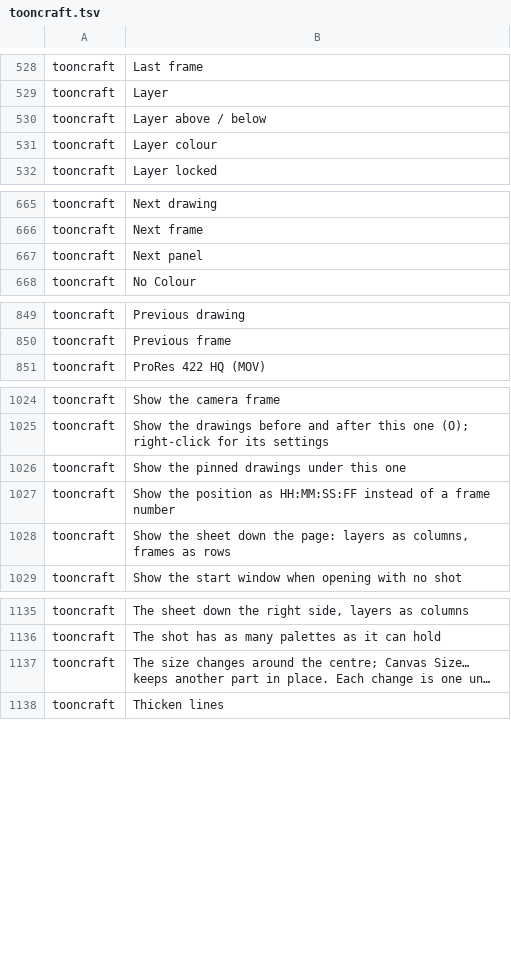
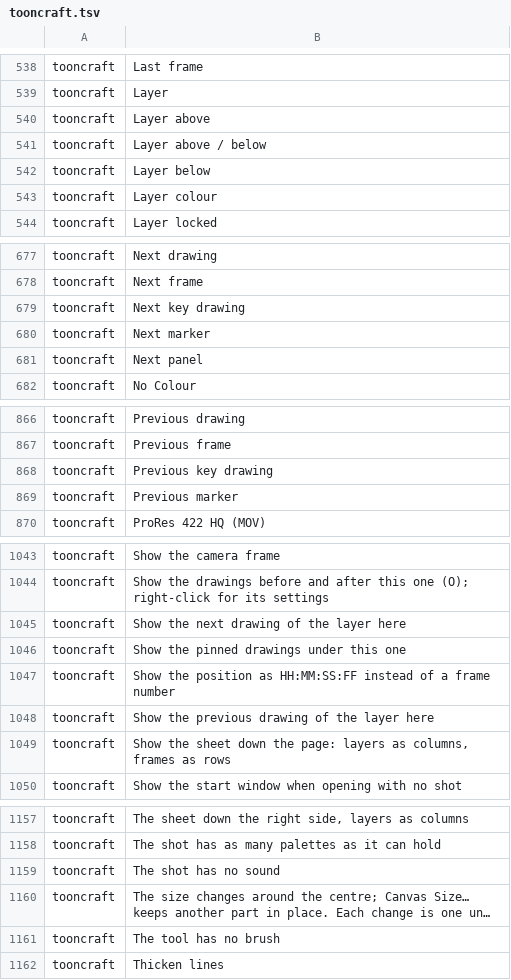
Before and after one commit to XmYx/tooncraft, a TSV file: locales/tooncraft.tsv, drawn as a sheet; only a part is shown, gaps mark what is left out; long unchanged cells end in …; the diff covers the shown part only; the diff names each change by its address in the sheet, - before the commit and + after, or states it on an @@ line.

```diff
--- a/locales/tooncraft.tsv
+++ b/locales/tooncraft.tsv
+row 540: tooncraft | Layer above
+row 542: tooncraft | Layer below
+row 679: tooncraft | Next key drawing
+row 680: tooncraft | Next marker
+row 868: tooncraft | Previous key drawing
+row 869: tooncraft | Previous marker
+row 1045: tooncraft | Show the next drawing of the layer here
+row 1048: tooncraft | Show the previous drawing of the layer here
+row 1159: tooncraft | The shot has no sound
+row 1161: tooncraft | The tool has no brush
```
Also changed, not shown: 18 added rows, 1 removed row and 2 edited cells elsewhere in this file, 8 other files.
